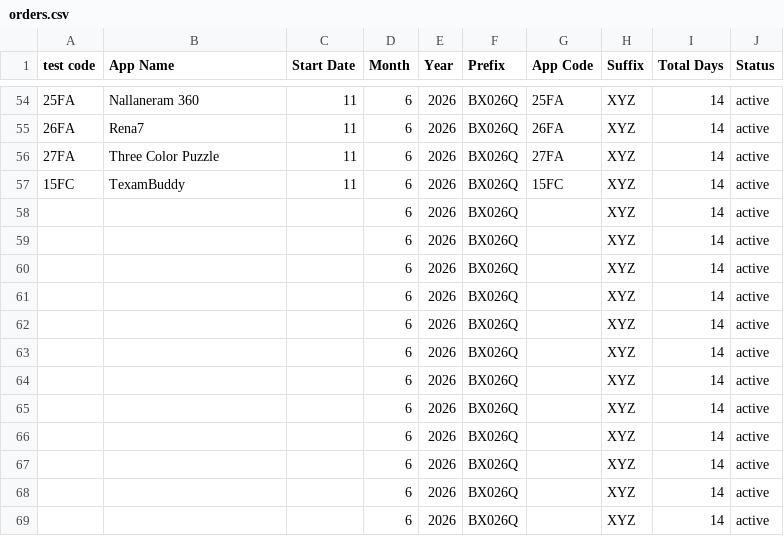
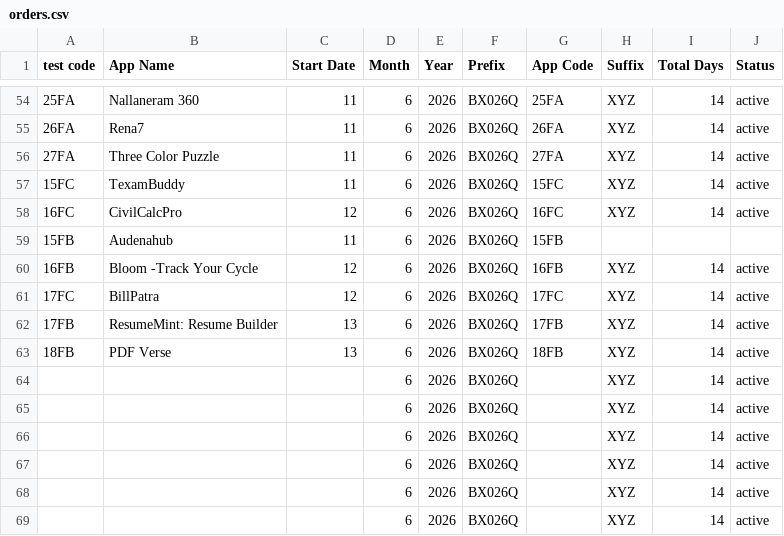
Before and after one commit to weapptesters-design/Tryoldweb, a CSV file: orders.csv, drawn as a sheet; only a part is shown, gaps mark what is left out; the shorter side is filled out with more unchanged rows.

```diff
--- a/orders.csv
+++ b/orders.csv
@@ -57,7 +57,8 @@ test code,App Name,Start Date,Month ,Year,Prefix,App Code,Suffix ,Total Days,Sta
 15FC,TexamBuddy,11,6,2026,BX026Q,15FC,XYZ,14,active
-,,,6,2026,BX026Q,,XYZ,14,active
-,,,6,2026,BX026Q,,XYZ,14,active
-,,,6,2026,BX026Q,,XYZ,14,active
-,,,6,2026,BX026Q,,XYZ,14,active
-,,,6,2026,BX026Q,,XYZ,14,active
+16FC,CivilCalcPro,12,6,2026,BX026Q,16FC,XYZ,14,active
+15FB,Audenahub ,11,6,2026,BX026Q,15FB,,,
+16FB,Bloom -Track Your Cycle ,12,6,2026,BX026Q,16FB,XYZ,14,active
+17FC,BillPatra ,12,6,2026,BX026Q,17FC,XYZ,14,active
+17FB,ResumeMint: Resume Builder,13,6,2026,BX026Q,17FB,XYZ,14,active
+18FB,PDF Verse,13,6,2026,BX026Q,18FB,XYZ,14,active
 ,,,6,2026,BX026Q,,XYZ,14,active
```
Also changed, not shown: 1 other file.
